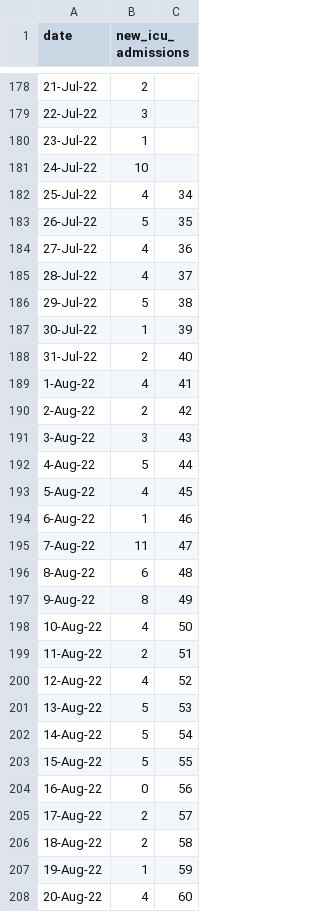
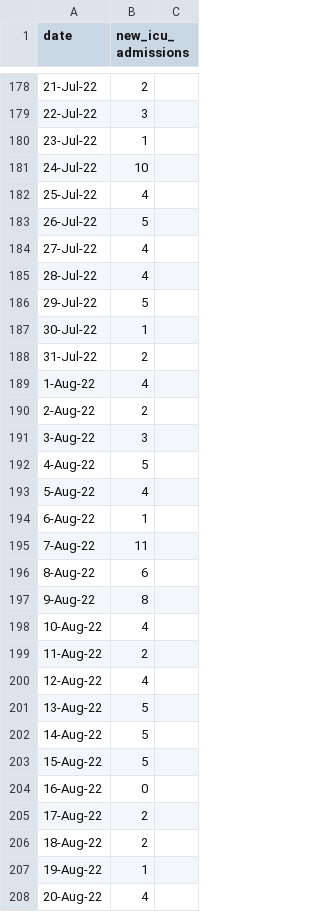
Before and after one commit to rogersoh/covid19data, a CSV file: ICUAdmissionCovid.csv, drawn as a sheet; only a part is shown, gaps mark what is left out; the diff covers the shown part only.

```diff
--- a/ICUAdmissionCovid.csv
+++ b/ICUAdmissionCovid.csv
@@ -182,27 +182,27 @@ date,new_icu_admissions,
-25-Jul-22,4,34
-26-Jul-22,5,35
-27-Jul-22,4,36
-28-Jul-22,4,37
-29-Jul-22,5,38
-30-Jul-22,1,39
-31-Jul-22,2,40
-1-Aug-22,4,41
-2-Aug-22,2,42
-3-Aug-22,3,43
-4-Aug-22,5,44
-5-Aug-22,4,45
-6-Aug-22,1,46
-7-Aug-22,11,47
-8-Aug-22,6,48
-9-Aug-22,8,49
-10-Aug-22,4,50
-11-Aug-22,2,51
-12-Aug-22,4,52
-13-Aug-22,5,53
-14-Aug-22,5,54
-15-Aug-22,5,55
-16-Aug-22,0,56
-17-Aug-22,2,57
-18-Aug-22,2,58
-19-Aug-22,1,59
-20-Aug-22,4,60
+25-Jul-22,4
+26-Jul-22,5
+27-Jul-22,4
+28-Jul-22,4
+29-Jul-22,5
+30-Jul-22,1
+31-Jul-22,2
+1-Aug-22,4
+2-Aug-22,2
+3-Aug-22,3
+4-Aug-22,5
+5-Aug-22,4
+6-Aug-22,1
+7-Aug-22,11
+8-Aug-22,6
+9-Aug-22,8
+10-Aug-22,4
+11-Aug-22,2
+12-Aug-22,4
+13-Aug-22,5
+14-Aug-22,5
+15-Aug-22,5
+16-Aug-22,0
+17-Aug-22,2
+18-Aug-22,2
+19-Aug-22,1
+20-Aug-22,4
```
Also changed, not shown: 7 added rows and 1 edited cell elsewhere in this file, 7sma_icu_death_100kpopulation.csv, ICUbed.csv, 5 other files.
